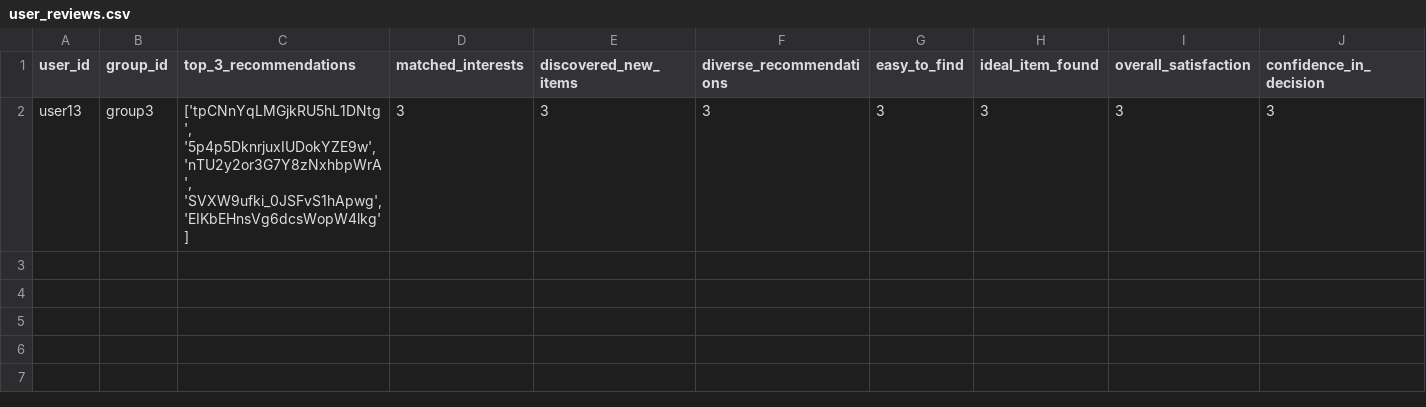
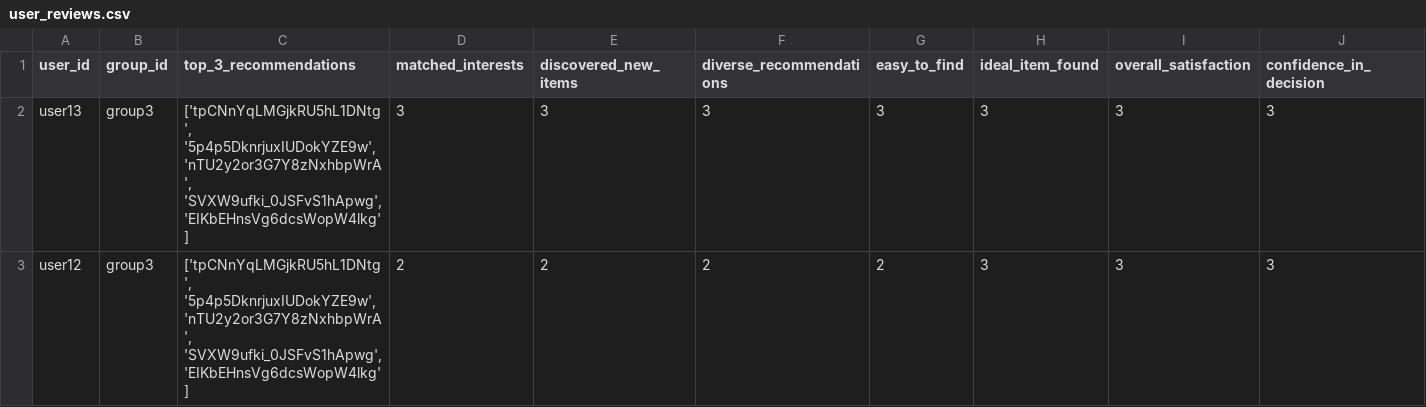
Before and after one commit to demondeployer7/dss, a CSV file: user_reviews.csv, drawn as a sheet; only a part is shown; rows hold the shown columns only; the diff names each change by its address in the sheet, - before the commit and + after, or states it on an @@ line.

Commit message:
Update user_reviews.csv via Streamlit app

```diff
--- a/user_reviews.csv
+++ b/user_reviews.csv
+row 3: user12 | group3 | ['tpCNnYqLMGjkRU5hL1DNtg', '5p4p5DknrjuxIUDokYZE9w', 'nTU2y2or3G7Y8zNxhbpWrA', 'SVXW9ufki_0JSFvS1hApwg', 'EIKbEHnsVg6dcsWopW4lkg'] | 2 | 2 | 2 | 2 | 3 | 3 | 3
```
